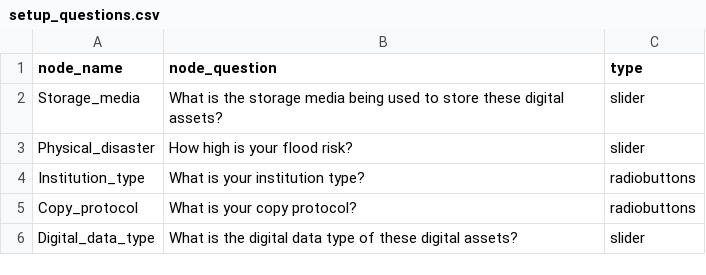
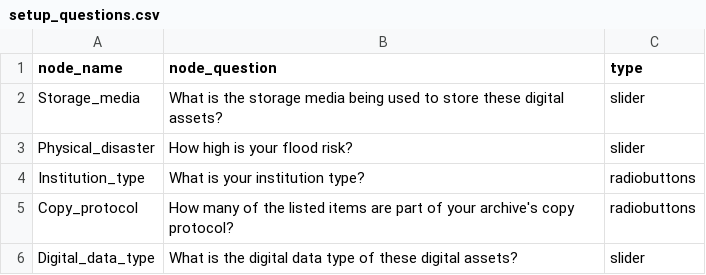
Before and after one commit to nationalarchives/DiAGRAM, a CSV file: setup_questions.csv, drawn as a sheet.

Commit message:
Added definition for copy protocol

```diff
--- a/setup_questions.csv
+++ b/setup_questions.csv
@@ -4,3 +4,3 @@ Physical_disaster,How high is your flood risk?,slider
 Institution_type,What is your institution type?,radiobuttons
-Copy_protocol,What is your copy protocol?,radiobuttons
+Copy_protocol,How many of the listed items are part of your archive's copy protocol?,radiobuttons
 Digital_data_type,What is the digital data type of these digital assets?,slider
```
Also changed, not shown: node_states.csv, 1 other file.
